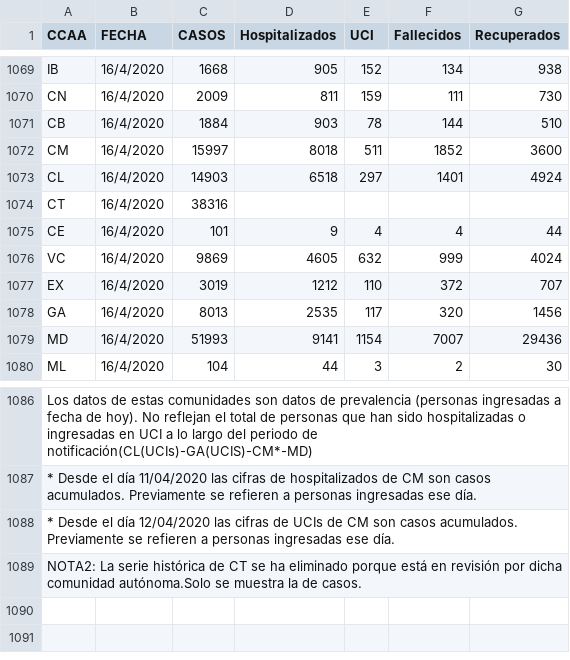
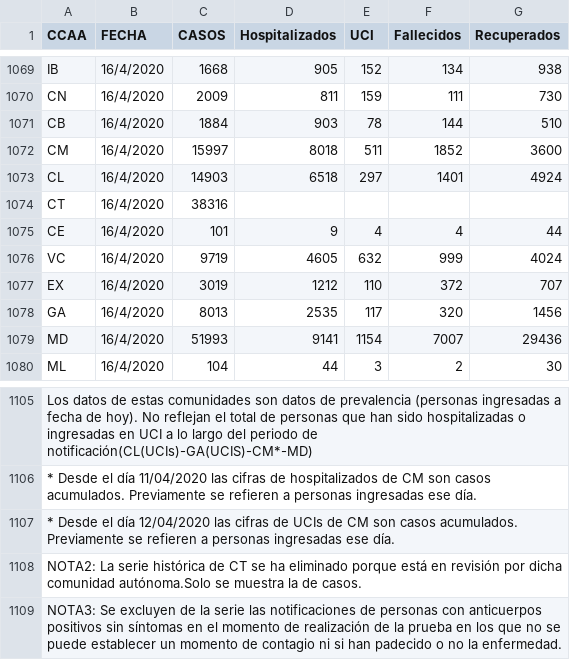
Before and after one commit to artcompiler/coronaviris, a CSV file: data/covid_spain.csv, drawn as a sheet; only a part is shown, gaps mark what is left out; the diff covers the shown part only.

```diff
--- a/data/covid_spain.csv
+++ b/data/covid_spain.csv
@@ -1075,3 +1075,3 @@ CT,16/4/2020,38316,,,,
 CE,16/4/2020,101,9,4,4,44
-VC,16/4/2020,9869,4605,632,999,4024
+VC,16/4/2020,9719,4605,632,999,4024
 EX,16/4/2020,3019,1212,110,372,707
@@ -1089 +1108,2 @@ Los datos de estas comunidades son datos de prevalencia (personas ingresadas a f
 NOTA2: La serie histórica de CT se ha eliminado porque está en revisión por dicha comunidad autónoma.Solo se muestra la de casos.,,,,,,
+NOTA3: Se excluyen de la serie las notificaciones de personas  con anticuerpos positivos sin síntomas en el momento de realización de la prueba en los que no se puede establecer un momento de contagio ni si han padecido o no la enfermedad.,,,,,,
```
Also changed, not shown: 19 added rows and 2 edited cells elsewhere in this file, 1 other file.
